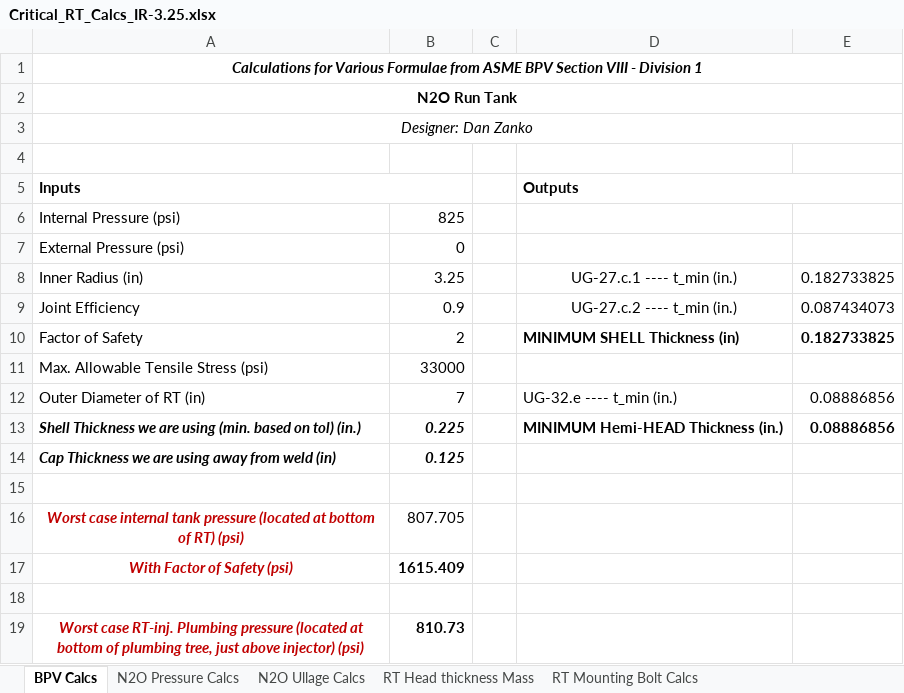
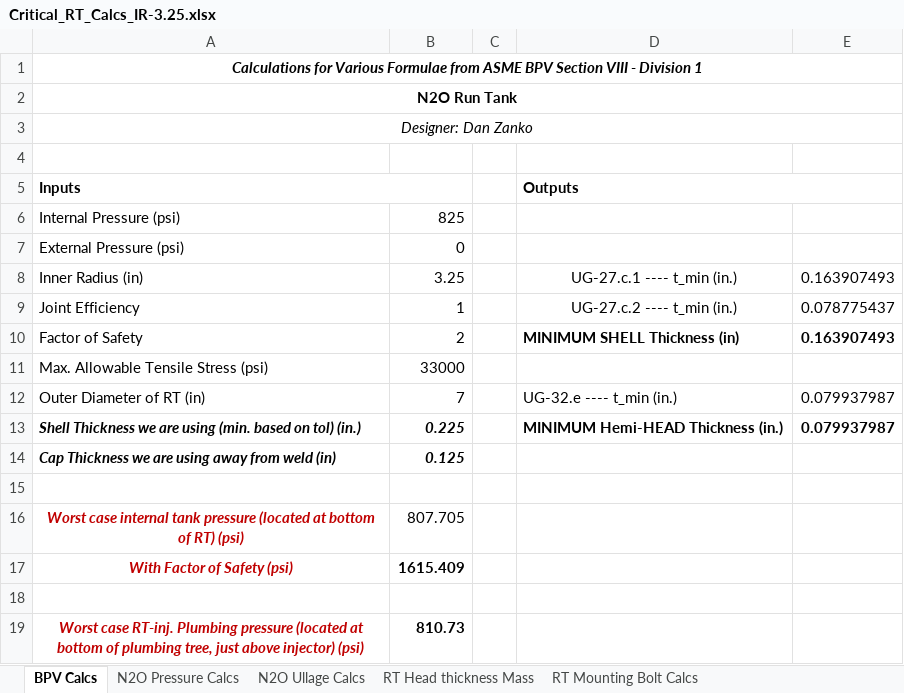
Before and after one commit to AstroJays-Hopkins/Propulsion, an Excel workbook: Critical_RT_Calcs_IR-3.25.xlsx, sheet BPV Calcs, drawn as a sheet; values as stored, in another font and other column widths than the file's, no borders; the diff names each change by its address in the sheet, - before the commit and + after, or states it on an @@ line.

Commit message:
changed joint efficiency

```diff
--- a/Critical_RT_Calcs_IR-3.25.xlsx (sheet BPV Calcs)
+++ b/Critical_RT_Calcs_IR-3.25.xlsx (sheet BPV Calcs)
-E8: 0.182733825
+E8: 0.163907493
-B9: 0.9
+B9: 1
-E9: 0.087434073
+E9: 0.078775437
-E10: 0.182733825
+E10: 0.163907493
-E12:E13: 0.08886856
+E12:E13: 0.079937987
```
